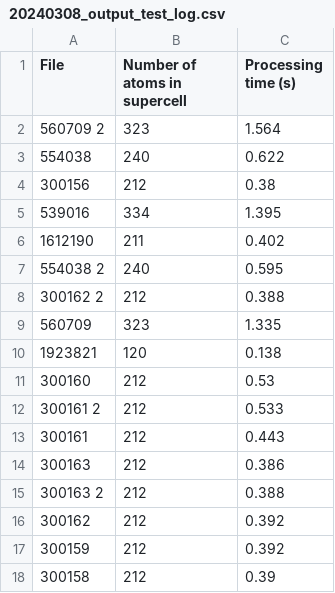
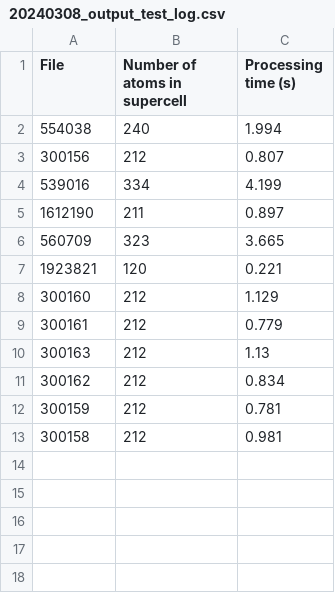
Before and after one commit to bobleesj/cif-bond-analyzer, a CSV file: 20240308_output_test/csv/20240308_output_test_log.csv, drawn as a sheet.

```diff
--- a/20240308_output_test/csv/20240308_output_test_log.csv
+++ b/20240308_output_test/csv/20240308_output_test_log.csv
@@ -1,18 +1,13 @@
 File,Number of atoms in supercell,Processing time (s)
-560709 2,323,1.564
-554038,240,0.622
-300156,212,0.38
-539016,334,1.395
-1612190,211,0.402
-554038 2,240,0.595
-300162 2,212,0.388
-560709,323,1.335
-1923821,120,0.138
-300160,212,0.53
-300161 2,212,0.533
-300161,212,0.443
-300163,212,0.386
-300163 2,212,0.388
-300162,212,0.392
-300159,212,0.392
-300158,212,0.39
+554038,240,1.994
+300156,212,0.807
+539016,334,4.199
+1612190,211,0.897
+560709,323,3.665
+1923821,120,0.221
+300160,212,1.129
+300161,212,0.779
+300163,212,1.13
+300162,212,0.834
+300159,212,0.781
+300158,212,0.981
```
Also changed, not shown: 22 other files.
